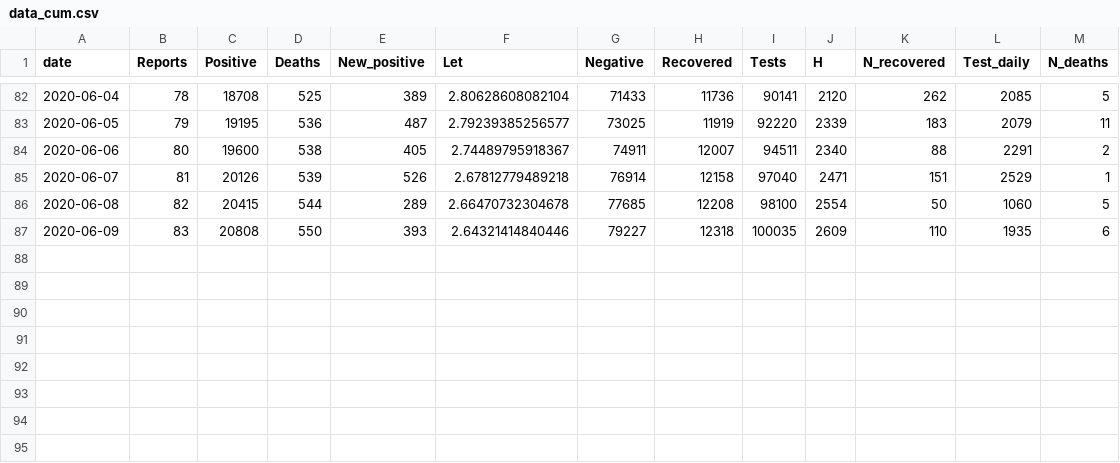
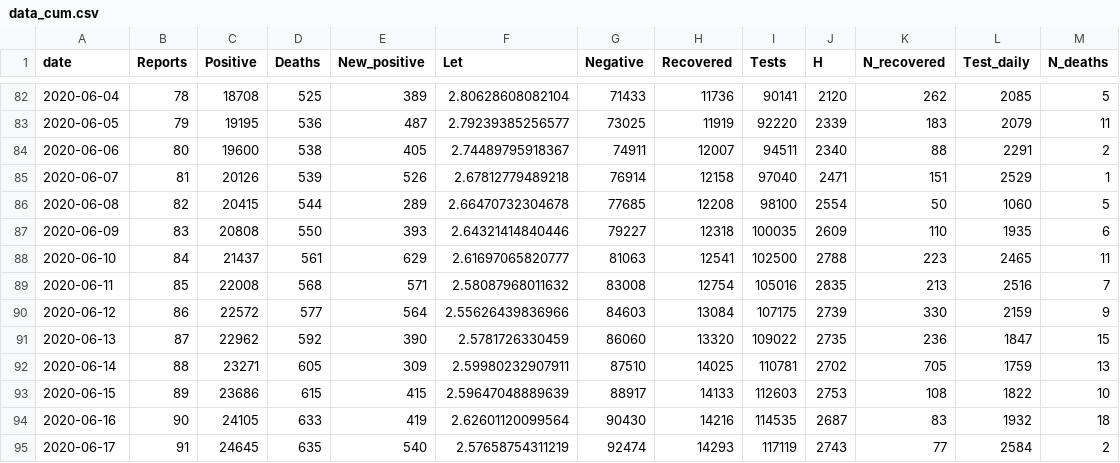
Before and after one commit to fidelmorla/drcovidplots, a CSV file: csv_data/data_cum.csv, drawn as a sheet; only a part is shown, gaps mark what is left out; the diff names each change by its address in the sheet, - before the commit and + after, or states it on an @@ line.

```diff
--- a/csv_data/data_cum.csv
+++ b/csv_data/data_cum.csv
+row 88: 2020-06-10 | 84 | 21437 | 561 | 629 | 2.61697065820777 | 81063 | 12541 | 102500 | 2788 | 223 | 2465 | 11
+row 89: 2020-06-11 | 85 | 22008 | 568 | 571 | 2.58087968011632 | 83008 | 12754 | 105016 | 2835 | 213 | 2516 | 7
+row 90: 2020-06-12 | 86 | 22572 | 577 | 564 | 2.55626439836966 | 84603 | 13084 | 107175 | 2739 | 330 | 2159 | 9
+row 91: 2020-06-13 | 87 | 22962 | 592 | 390 | 2.5781726330459 | 86060 | 13320 | 109022 | 2735 | 236 | 1847 | 15
+row 92: 2020-06-14 | 88 | 23271 | 605 | 309 | 2.59980232907911 | 87510 | 14025 | 110781 | 2702 | 705 | 1759 | 13
+row 93: 2020-06-15 | 89 | 23686 | 615 | 415 | 2.59647048889639 | 88917 | 14133 | 112603 | 2753 | 108 | 1822 | 10
+row 94: 2020-06-16 | 90 | 24105 | 633 | 419 | 2.62601120099564 | 90430 | 14216 | 114535 | 2687 | 83 | 1932 | 18
+row 95: 2020-06-17 | 91 | 24645 | 635 | 540 | 2.57658754311219 | 92474 | 14293 | 117119 | 2743 | 77 | 2584 | 2
```
Also changed, not shown: 4 other files.
